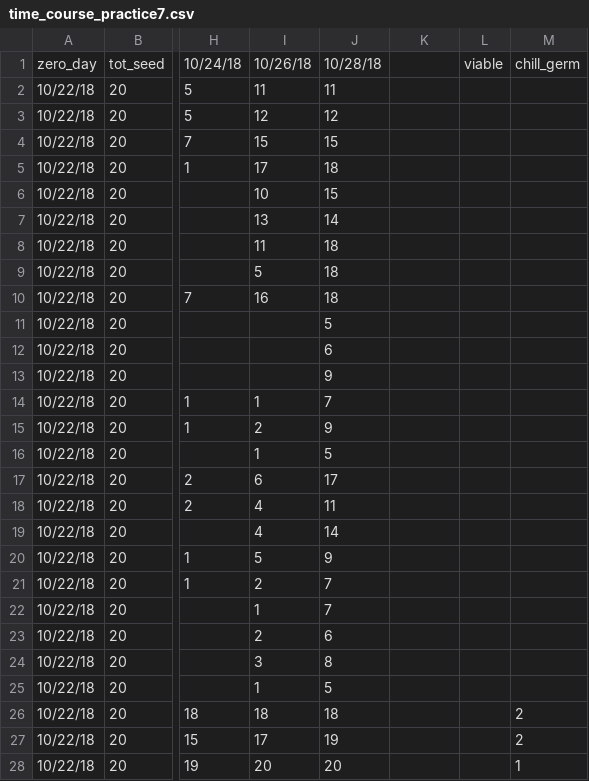
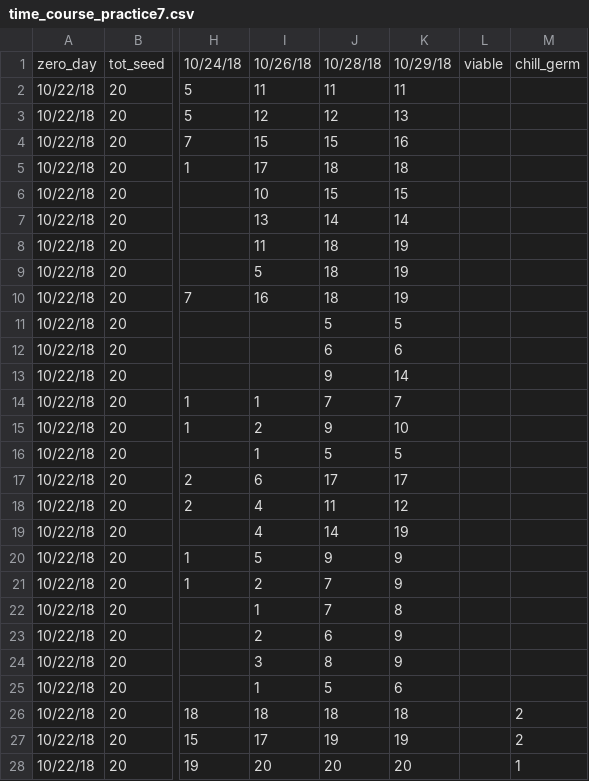
Before and after one commit to dbuona/timetogerminate, a CSV file: germination_trials/time_course_practice7.csv, drawn as a sheet; only a part is shown, gaps mark what is left out; the diff covers the shown part only; the diff names each change by its address in the sheet, - before the commit and + after, or states it on an @@ line.

```diff
--- a/germination_trials/time_course_practice7.csv
+++ b/germination_trials/time_course_practice7.csv
-K1: (empty)
+K1: 10/29/18
-K2: (empty)
+K2: 11
-K3: (empty)
+K3: 13
-K4: (empty)
+K4: 16
-K5: (empty)
+K5: 18
-K6: (empty)
+K6: 15
-K7: (empty)
+K7: 14
-K8:K10: (empty)
+K8:K10: 19
-K11: (empty)
+K11: 5
-K12: (empty)
+K12: 6
-K13: (empty)
+K13: 14
-K14: (empty)
+K14: 7
-K15: (empty)
+K15: 10
-K16: (empty)
+K16: 5
-K17: (empty)
+K17: 17
-K18: (empty)
+K18: 12
-K19: (empty)
+K19: 19
-K20:K21: (empty)
+K20:K21: 9
-K22: (empty)
+K22: 8
-K23:K24: (empty)
+K23:K24: 9
-K25: (empty)
+K25: 6
-K26: (empty)
+K26: 18
-K27: (empty)
+K27: 19
-K28: (empty)
+K28: 20
```
Also changed, not shown: 25 edited cells elsewhere in this file, germination_trials/time_course_practice5.csv, germination_trials/time_course_practice6.csv, 2 other files.
